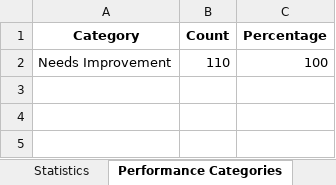
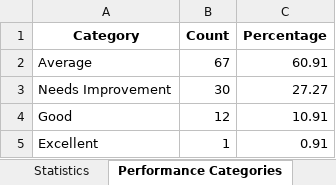
Before and after one commit to rr4323/data_scientist_mastry, an Excel workbook: mini_project_2/student_performance_analysis/student_analysis_results.xlsx, sheet Performance Categories, drawn as a sheet; values as stored, in another font and other column widths than the file's, no borders; addresses are those after the commit; the diff names each change by its address in the sheet, - before the commit and + after, or states it on an @@ line.

```diff
--- a/mini_project_2/student_performance_analysis/student_analysis_results.xlsx (sheet Performance Categories)
+++ b/mini_project_2/student_performance_analysis/student_analysis_results.xlsx (sheet Performance Categories)
+row 2: Average | 67 | 60.91
-B3 (Count): 110
+B3 (Count): 30
-C3 (Percentage): 100
+C3 (Percentage): 27.27
+row 4: Good | 12 | 10.91
+row 5: Excellent | 1 | 0.91
```
Also changed, not shown: sheet Complete Data, sheet Attendance Analysis, sheet Correlations, sheet Statistics, 4 other files.
